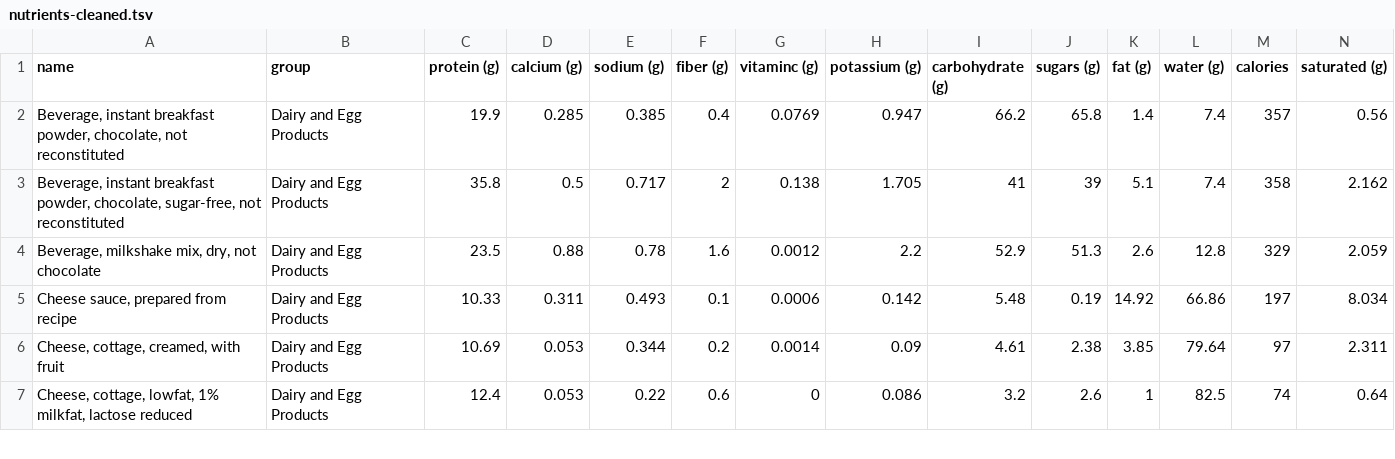
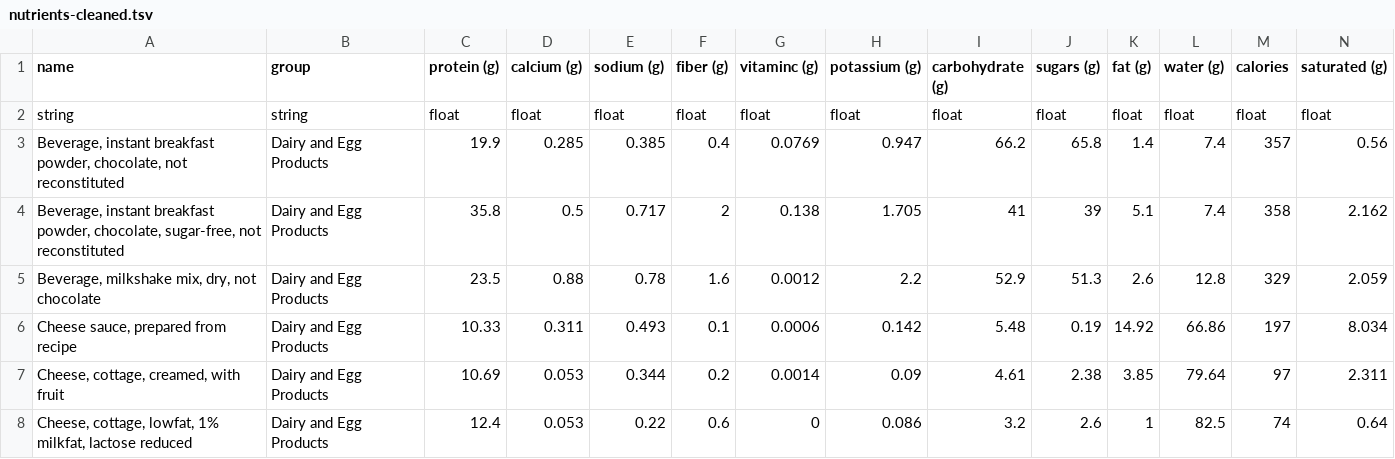
Before and after one commit to pchery/viz_hw1_parallel_coordinates, a TSV file: parallel_coordinates/data/nutrients-cleaned.tsv, drawn as a sheet; only a part is shown; rows hold the shown columns only; the diff names each change by its address in the sheet, - before the commit and + after, or states it on an @@ line.

Commit message:
Fixed widget overlap bug and cleaned the nutrients dataset

```diff
--- a/parallel_coordinates/data/nutrients-cleaned.tsv
+++ b/parallel_coordinates/data/nutrients-cleaned.tsv
+row 2: string | string | float | float | float | float | float | float | float | float | float | float | float | float
```
Also changed, not shown: 2 other files.
